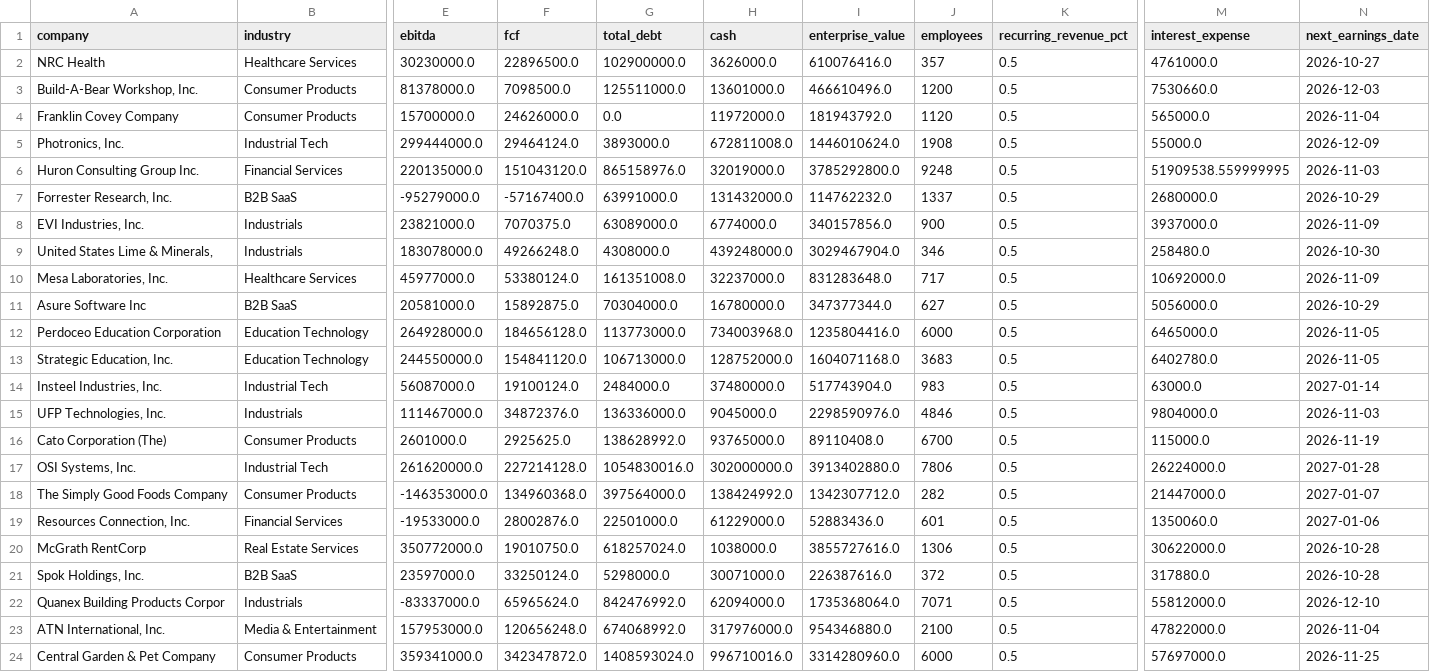
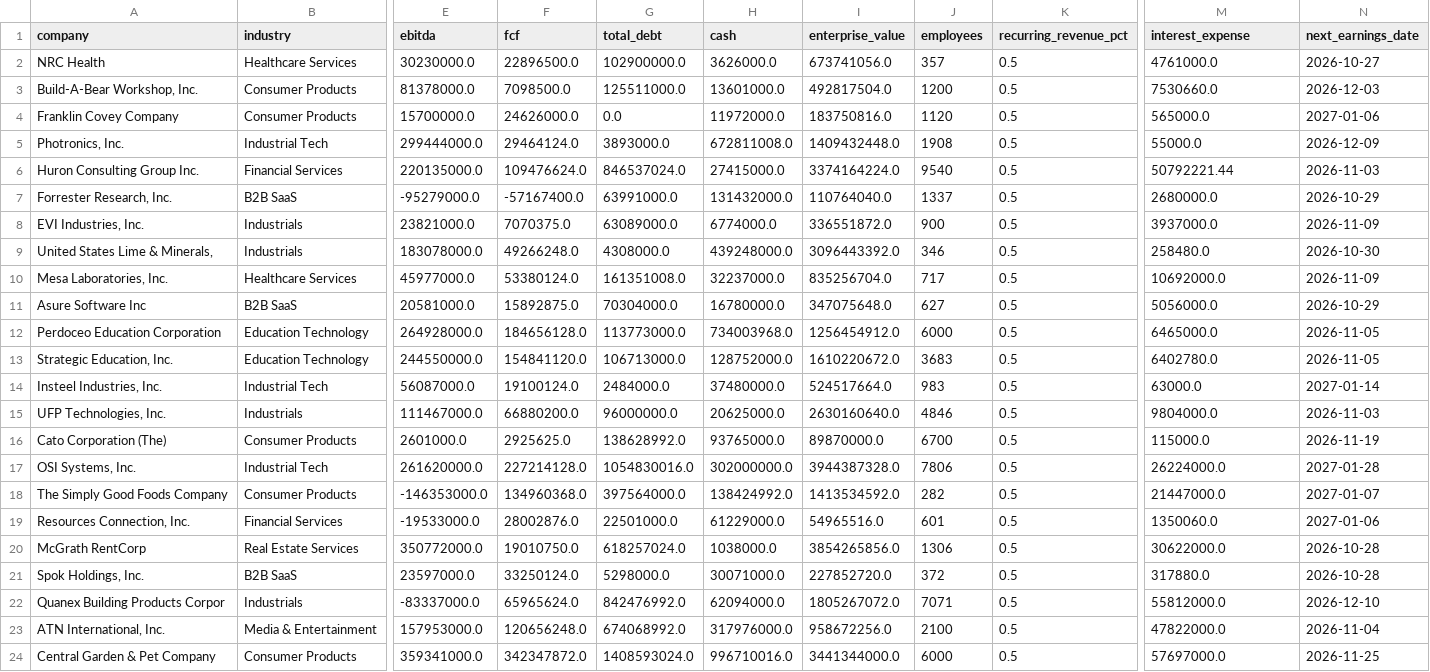
Before and after one commit to Andrei178108/DealScope, a CSV file: data/companies.csv, drawn as a sheet; only a part is shown, gaps mark what is left out; the diff covers the shown part only; the diff names each change by its address in the sheet, - before the commit and + after, or states it on an @@ line.

```diff
--- a/data/companies.csv
+++ b/data/companies.csv
-I2 (enterprise_value): 610076416.0
+I2 (enterprise_value): 673741056.0
-I3 (enterprise_value): 466610496.0
+I3 (enterprise_value): 492817504.0
-I4 (enterprise_value): 181943792.0
+I4 (enterprise_value): 183750816.0
-N4 (next_earnings_date): 2026-11-04
+N4 (next_earnings_date): 2027-01-06
-I5 (enterprise_value): 1446010624.0
+I5 (enterprise_value): 1409432448.0
-F6 (fcf): 151043120.0
+F6 (fcf): 109476624.0
-G6 (total_debt): 865158976.0
+G6 (total_debt): 846537024.0
-H6 (cash): 32019000.0
+H6 (cash): 27415000.0
-I6 (enterprise_value): 3785292800.0
+I6 (enterprise_value): 3374164224.0
-J6 (employees): 9248
+J6 (employees): 9540
-M6 (interest_expense): 51909538.559999995
+M6 (interest_expense): 50792221.44
-I7 (enterprise_value): 114762232.0
+I7 (enterprise_value): 110764040.0
-I8 (enterprise_value): 340157856.0
+I8 (enterprise_value): 336551872.0
-I9 (enterprise_value): 3029467904.0
+I9 (enterprise_value): 3096443392.0
-I10 (enterprise_value): 831283648.0
+I10 (enterprise_value): 835256704.0
-I11 (enterprise_value): 347377344.0
+I11 (enterprise_value): 347075648.0
-I12 (enterprise_value): 1235804416.0
+I12 (enterprise_value): 1256454912.0
-I13 (enterprise_value): 1604071168.0
+I13 (enterprise_value): 1610220672.0
-I14 (enterprise_value): 517743904.0
+I14 (enterprise_value): 524517664.0
-F15 (fcf): 34872376.0
+F15 (fcf): 66880200.0
-G15 (total_debt): 136336000.0
+G15 (total_debt): 96000000.0
-H15 (cash): 9045000.0
+H15 (cash): 20625000.0
-I15 (enterprise_value): 2298590976.0
+I15 (enterprise_value): 2630160640.0
-I16 (enterprise_value): 89110408.0
+I16 (enterprise_value): 89870000.0
-I17 (enterprise_value): 3913402880.0
+I17 (enterprise_value): 3944387328.0
-I18 (enterprise_value): 1342307712.0
+I18 (enterprise_value): 1413534592.0
-I19 (enterprise_value): 52883436.0
+I19 (enterprise_value): 54965516.0
-I20 (enterprise_value): 3855727616.0
+I20 (enterprise_value): 3854265856.0
-I21 (enterprise_value): 226387616.0
+I21 (enterprise_value): 227852720.0
-I22 (enterprise_value): 1735368064.0
+I22 (enterprise_value): 1805267072.0
-I23 (enterprise_value): 954346880.0
+I23 (enterprise_value): 958672256.0
-I24 (enterprise_value): 3314280960.0
+I24 (enterprise_value): 3441344000.0
```
Also changed, not shown: 89 edited cells elsewhere in this file, 7 other files.
